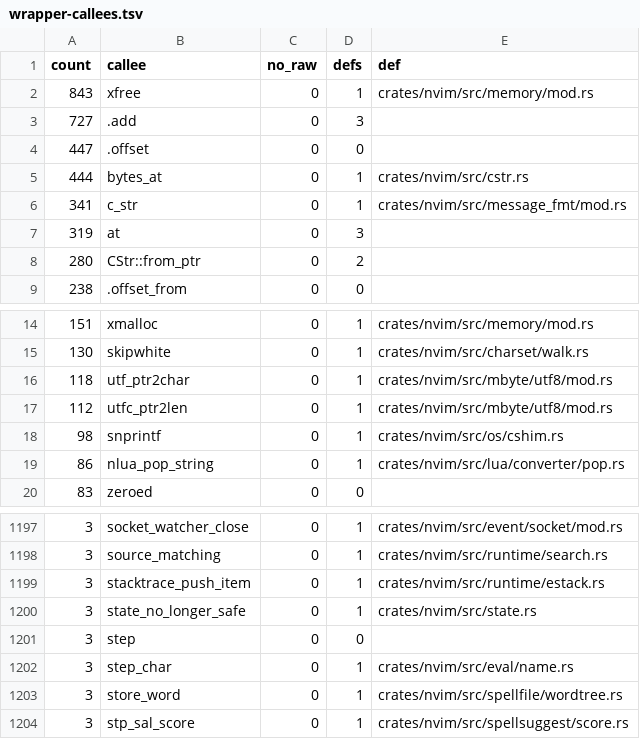
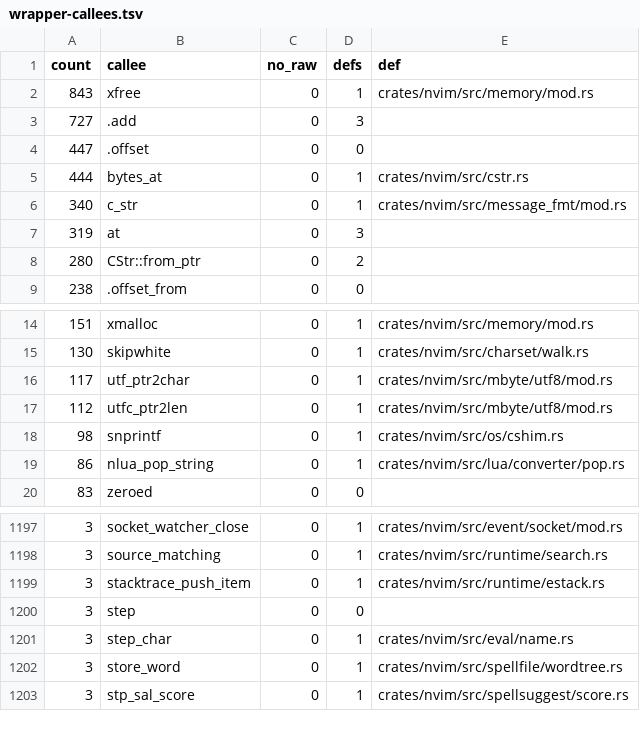
Before and after one commit to PsychoLlama/nvim.rs, a TSV file: metrics/wrapper-callees.tsv, drawn as a sheet; only a part is shown, gaps mark what is left out.

Commit message:
Take a `&CStr` reason in `state_no_longer_safe`, and forbid unsafe in redraw.rs
`state_no_longer_safe` only logs its reason, so it takes
`Option<&CStr>` and is safe; its three callers drop their unsafe blocks.
`vgetc`'s multibyte reassembly reads the character with the slice form,
`char_at`, over the zero-padded buffer it built.

`drawscreen/redraw.rs` no longer holds any `unsafe` (an earlier change
left it so), so it trades the allow for `forbid(unsafe_code)` --
bookkeeping, not progress of this change.

`files_allowing_unsafe_code` 980 -> 979.

```diff
--- a/metrics/wrapper-callees.tsv
+++ b/metrics/wrapper-callees.tsv
@@ -5,3 +5,3 @@ count	callee	no_raw	defs	def
 444	bytes_at	0	1	crates/nvim/src/cstr.rs
-341	c_str	0	1	crates/nvim/src/message_fmt/mod.rs
+340	c_str	0	1	crates/nvim/src/message_fmt/mod.rs
 319	at	0	3	
@@ -15,3 +15,3 @@ count	callee	no_raw	defs	def
 130	skipwhite	0	1	crates/nvim/src/charset/walk.rs
-118	utf_ptr2char	0	1	crates/nvim/src/mbyte/utf8/mod.rs
+117	utf_ptr2char	0	1	crates/nvim/src/mbyte/utf8/mod.rs
 112	utfc_ptr2len	0	1	crates/nvim/src/mbyte/utf8/mod.rs
@@ -1199,3 +1199,2 @@ count	callee	no_raw	defs	def
 3	stacktrace_push_item	0	1	crates/nvim/src/runtime/estack.rs
-3	state_no_longer_safe	0	1	crates/nvim/src/state.rs
 3	step	0	0	
```
Also changed, not shown: 7 other files.
